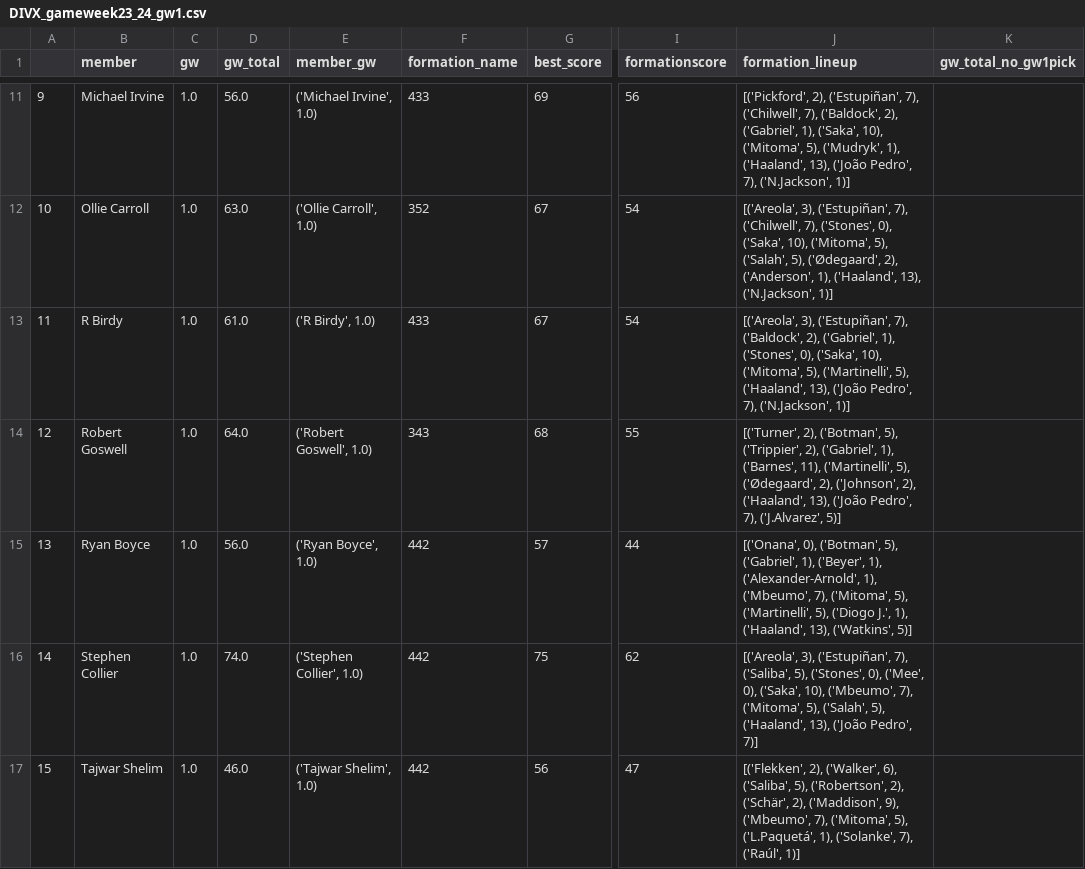
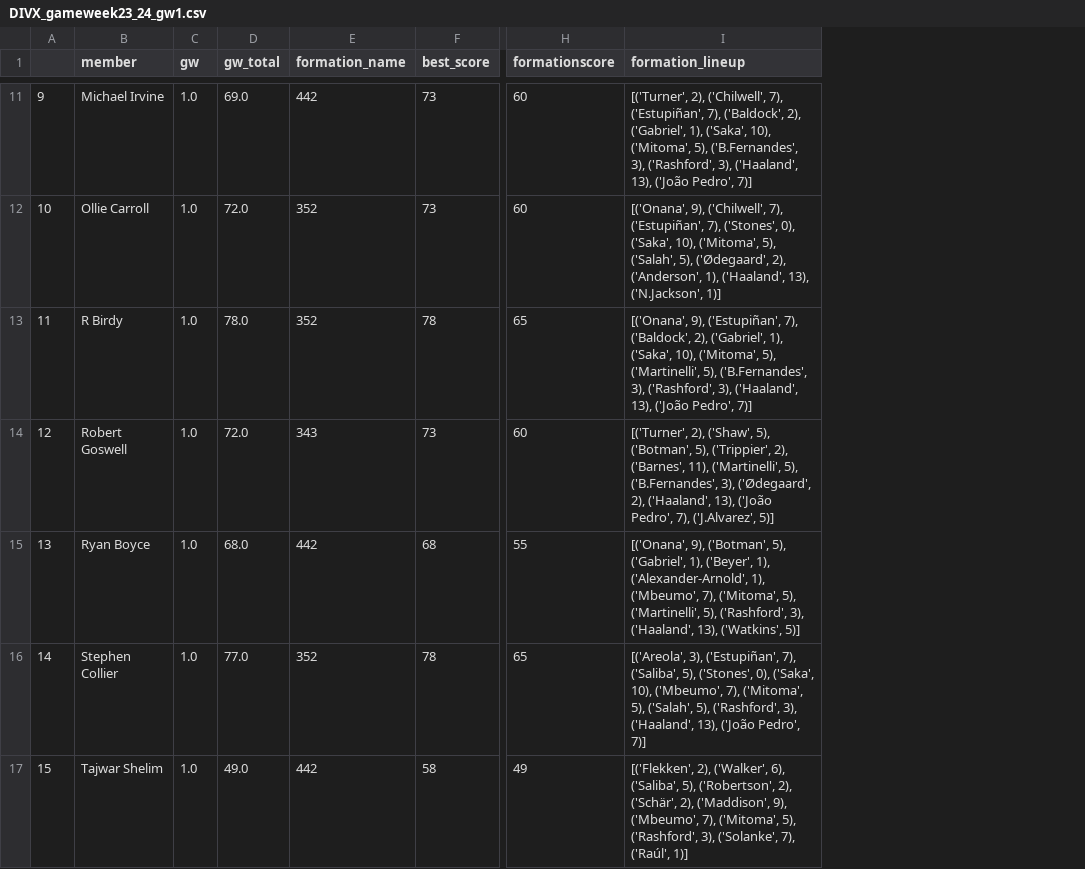
Before and after one commit to chrisimpacts/FPL-Data-Analysis, a CSV file: data/DIVX_gameweek23_24_gw1.csv, drawn as a sheet; only a part is shown, gaps mark what is left out; removed rows and columns are numbered as before the commit, all else as after; the diff covers the shown part only; the diff names each change by its address in the sheet, - before the commit and + after, or states it on an @@ line.

```diff
--- a/data/DIVX_gameweek23_24_gw1.csv
+++ b/data/DIVX_gameweek23_24_gw1.csv
-column E (member_gw), rows 11-17: ('Michael Irvine', 1.0) | ('Ollie Carroll', 1.0) | ('R Birdy', 1.0) | ('Robert Goswell', 1.0) | ('Ryan Boyce', 1.0) | ('Stephen Collier', 1.0) | ('Tajwar Shelim', 1.0)
-column K (gw_total_no_gw1pick), empty
-D11 (gw_total): 56.0
+D11 (gw_total): 69.0
-E11 (formation_name): 433
+E11 (formation_name): 442
-F11 (best_score): 69
+F11 (best_score): 73
-H11 (formationscore): 56
+H11 (formationscore): 60
-I11 (formation_lineup): [('Pickford', 2), ('Estupiñan', 7), ('Chilwell', 7), ('Baldock', 2), ('Gabriel', 1), ('Saka', 10), ('Mitoma', 5), ('Mudryk', 1), ('Haaland', 13), ('João Pedro', 7), ('N.Jackson', 1)]
+I11 (formation_lineup): [('Turner', 2), ('Chilwell', 7), ('Estupiñan', 7), ('Baldock', 2), ('Gabriel', 1), ('Saka', 10), ('Mitoma', 5), ('B.Fernandes', 3), ('Rashford', 3), ('Haaland', 13), ('João Pedro', 7)]
-D12 (gw_total): 63.0
+D12 (gw_total): 72.0
-F12 (best_score): 67
+F12 (best_score): 73
-H12 (formationscore): 54
+H12 (formationscore): 60
-I12 (formation_lineup): [('Areola', 3), ('Estupiñan', 7), ('Chilwell', 7), ('Stones',…
+I12 (formation_lineup): [('Onana', 9), ('Chilwell', 7), ('Estupiñan', 7), ('Stones',…
-D13 (gw_total): 61.0
+D13 (gw_total): 78.0
-E13 (formation_name): 433
+E13 (formation_name): 352
-F13 (best_score): 67
+F13 (best_score): 78
-H13 (formationscore): 54
+H13 (formationscore): 65
-I13 (formation_lineup): [('Areola', 3), ('Estupiñan', 7), ('Baldock', 2), ('Gabriel', 1), ('Stones', 0), ('Saka', 10), ('Mitoma', 5), ('Martinelli', 5), ('Haaland', 13), ('João Pedro', 7), ('N.Jackson', 1)]
+I13 (formation_lineup): [('Onana', 9), ('Estupiñan', 7), ('Baldock', 2), ('Gabriel', 1), ('Saka', 10), ('Mitoma', 5), ('Martinelli', 5), ('B.Fernandes', 3), ('Rashford', 3), ('Haaland', 13), ('João Pedro', 7)]
-D14 (gw_total): 64.0
+D14 (gw_total): 72.0
-F14 (best_score): 68
+F14 (best_score): 73
-H14 (formationscore): 55
+H14 (formationscore): 60
-I14 (formation_lineup): [('Turner', 2), ('Botman', 5), ('Trippier', 2), ('Gabriel', 1), ('Barnes', 11), ('Martinelli', 5), ('Ødegaard', 2), ('Johnson', 2), ('Haaland',…
+I14 (formation_lineup): [('Turner', 2), ('Shaw', 5), ('Botman', 5), ('Trippier', 2), ('Barnes', 11), ('Martinelli', 5), ('B.Fernandes', 3), ('Ødegaard', 2), ('Haaland',…
-D15 (gw_total): 56.0
+D15 (gw_total): 68.0
-F15 (best_score): 57
+F15 (best_score): 68
-H15 (formationscore): 44
+H15 (formationscore): 55
-I15 (formation_lineup): [('Onana', 0), ('Botman', 5), ('Gabriel', 1), ('Beyer', 1), ('Alexander-Arnold', 1), ('Mbeumo', 7), ('Mitoma', 5), ('Martinelli', 5), ('Diogo J.', 1), ('Haaland', 13),…
+I15 (formation_lineup): [('Onana', 9), ('Botman', 5), ('Gabriel', 1), ('Beyer', 1), ('Alexander-Arnold', 1), ('Mbeumo', 7), ('Mitoma', 5), ('Martinelli', 5), ('Rashford', 3), ('Haaland', 13),…
-D16 (gw_total): 74.0
+D16 (gw_total): 77.0
-E16 (formation_name): 442
+E16 (formation_name): 352
-F16 (best_score): 75
+F16 (best_score): 78
-H16 (formationscore): 62
+H16 (formationscore): 65
-I16 (formation_lineup): …('Stones', 0), ('Mee', 0), ('Saka', 10), ('Mbeumo', 7), ('Mitoma', 5), ('Salah', 5), ('Haaland', 13),…
+I16 (formation_lineup): …('Stones', 0), ('Saka', 10), ('Mbeumo', 7), ('Mitoma', 5), ('Salah', 5), ('Rashford', 3), ('Haaland', 13),…
-D17 (gw_total): 46.0
+D17 (gw_total): 49.0
-F17 (best_score): 56
+F17 (best_score): 58
-H17 (formationscore): 47
+H17 (formationscore): 49
-I17 (formation_lineup): …('Mitoma', 5), ('L.Paquetá', 1), ('Solanke', 7),…
+I17 (formation_lineup): …('Mitoma', 5), ('Rashford', 3), ('Solanke', 7),…
```
Also changed, not shown: 33 edited cells elsewhere in this file, data/2023_IDs.csv, data/DIVX_picks_updated.csv, 7 other files.
